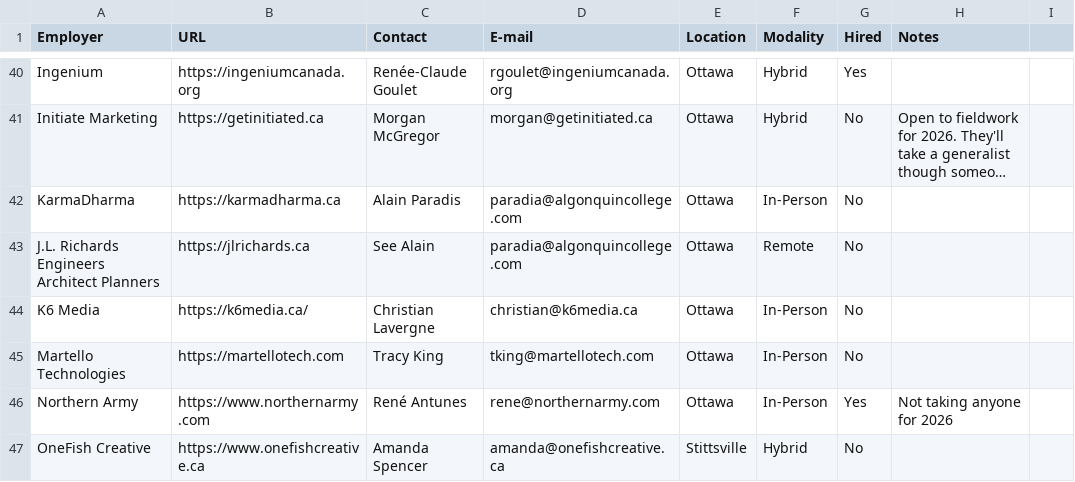
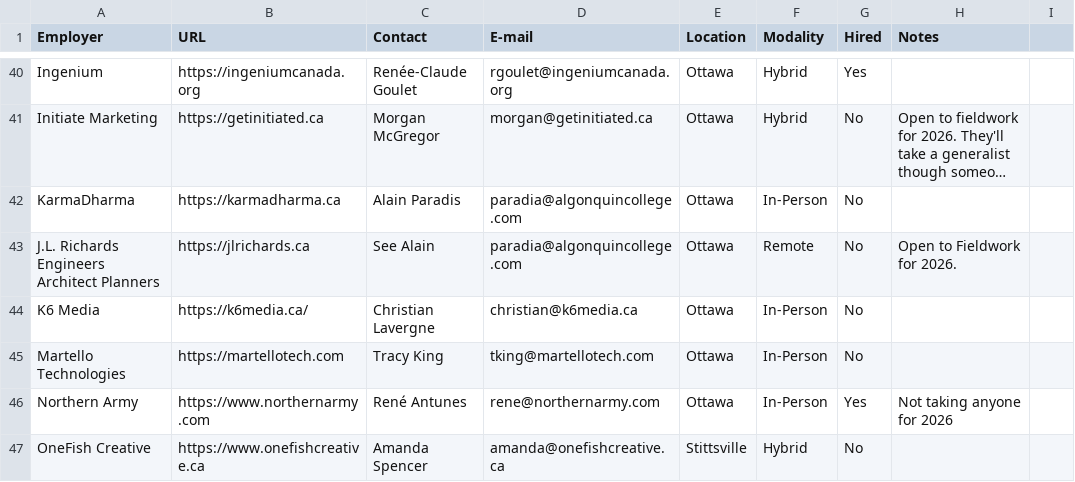
Before and after one commit to algonquindesign/algonquindesign.ca, a CSV file: _data/wil-employers.csv, drawn as a sheet; only a part is shown, gaps mark what is left out; long unchanged cells end in …; the diff names each change by its address in the sheet, - before the commit and + after, or states it on an @@ line.

Commit message:
Add fieldwork note for J.L. Richards in employer list
Updated the entry for J.L. Richards Engineers Architect Planners in wil-employers.csv to indicate they are open to fieldwork for 2026.

```diff
--- a/_data/wil-employers.csv
+++ b/_data/wil-employers.csv
-H43 (Notes): (empty)
+H43 (Notes): Open to Fieldwork for 2026.
```
